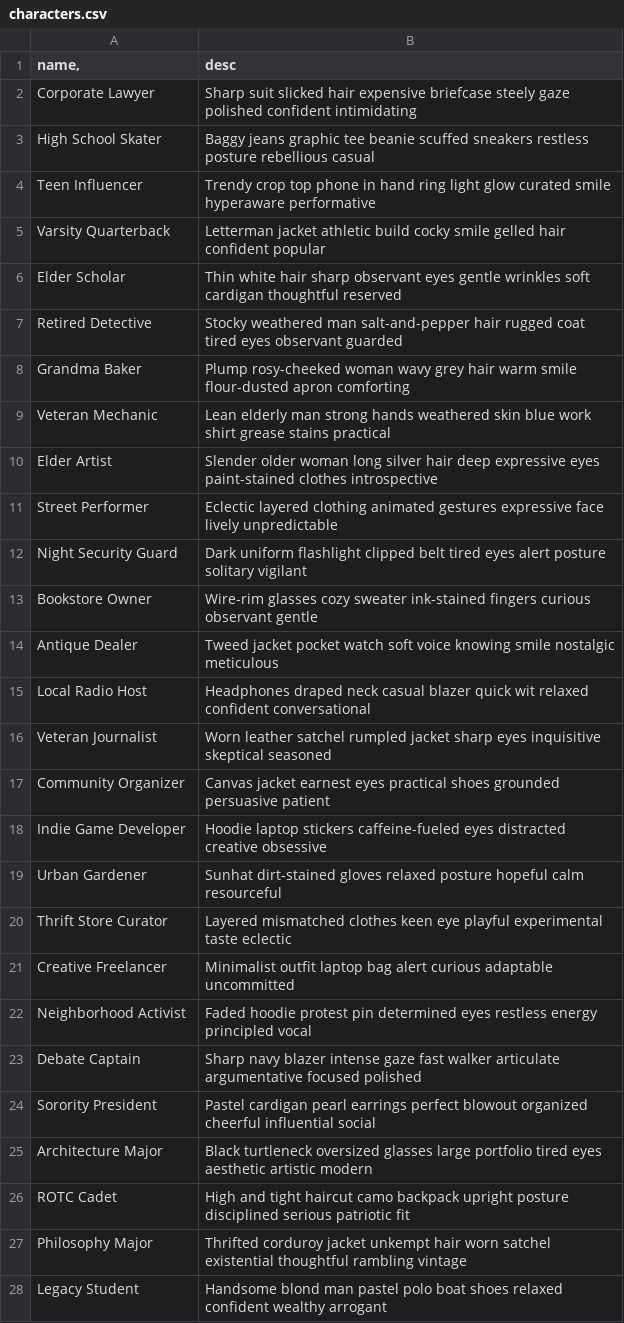
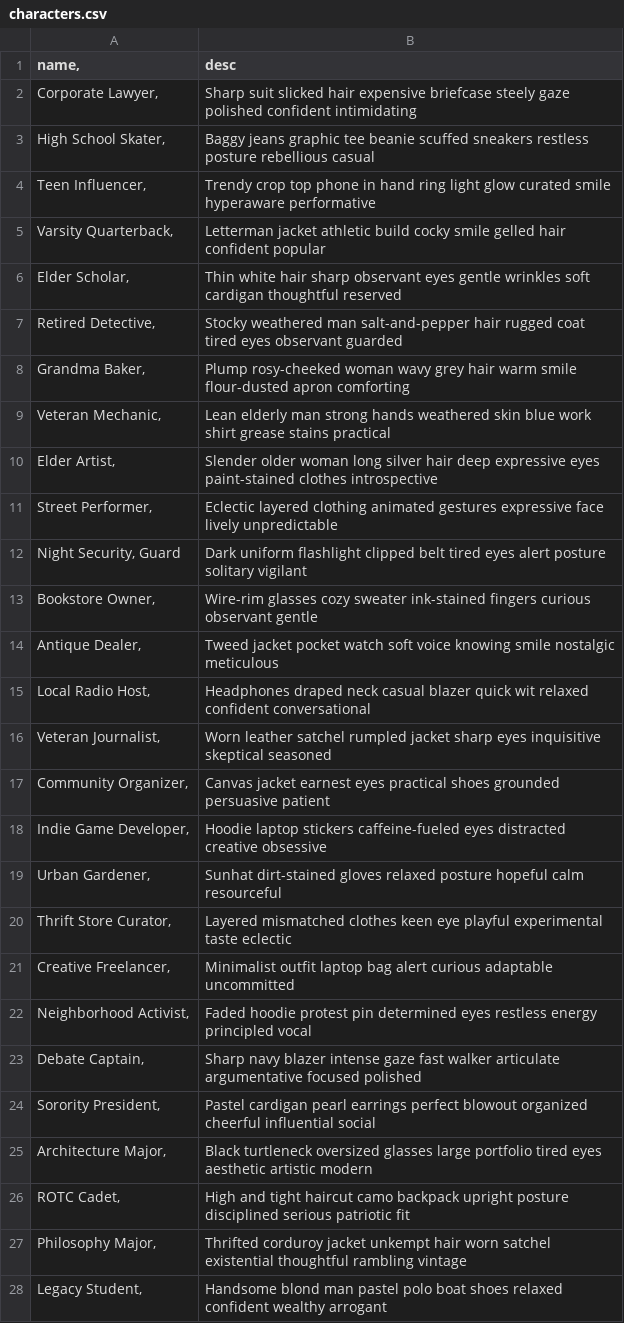
Before and after one commit to 2wv4f64wt7-creator/pompr-fun, a CSV file: csv/characters.csv, drawn as a sheet; only a part is shown; the diff covers the shown part only.

Commit message:
Update characters.csv

```diff
--- a/csv/characters.csv
+++ b/csv/characters.csv
@@ -1,28 +1,28 @@
 name,	desc
-Corporate Lawyer	Sharp suit slicked hair expensive briefcase steely gaze polished confident intimidating
-High School Skater	Baggy jeans graphic tee beanie scuffed sneakers restless posture rebellious casual
-Teen Influencer	Trendy crop top phone in hand ring light glow curated smile hyperaware performative
-Varsity Quarterback	Letterman jacket athletic build cocky smile gelled hair confident popular
-Elder Scholar	Thin white hair sharp observant eyes gentle wrinkles soft cardigan thoughtful reserved
-Retired Detective	Stocky weathered man salt-and-pepper hair rugged coat tired eyes observant guarded
-Grandma Baker	Plump rosy-cheeked woman wavy grey hair warm smile flour-dusted apron comforting
-Veteran Mechanic	Lean elderly man strong hands weathered skin blue work shirt grease stains practical
-Elder Artist	Slender older woman long silver hair deep expressive eyes paint-stained clothes introspective
-Street Performer	Eclectic layered clothing animated gestures expressive face lively unpredictable
-Night Security Guard	Dark uniform flashlight clipped belt tired eyes alert posture solitary vigilant
-Bookstore Owner	Wire-rim glasses cozy sweater ink-stained fingers curious observant gentle
-Antique Dealer	Tweed jacket pocket watch soft voice knowing smile nostalgic meticulous
-Local Radio Host	Headphones draped neck casual blazer quick wit relaxed confident conversational
-Veteran Journalist	Worn leather satchel rumpled jacket sharp eyes inquisitive skeptical seasoned
-Community Organizer	Canvas jacket earnest eyes practical shoes grounded persuasive patient
-Indie Game Developer	Hoodie laptop stickers caffeine-fueled eyes distracted creative obsessive
-Urban Gardener	Sunhat dirt-stained gloves relaxed posture hopeful calm resourceful
-Thrift Store Curator	Layered mismatched clothes keen eye playful experimental taste eclectic
-Creative Freelancer	Minimalist outfit laptop bag alert curious adaptable uncommitted
-Neighborhood Activist	Faded hoodie protest pin determined eyes restless energy principled vocal
-Debate Captain	Sharp navy blazer intense gaze fast walker articulate argumentative focused polished
-Sorority President	Pastel cardigan pearl earrings perfect blowout organized cheerful influential social
-Architecture Major	Black turtleneck oversized glasses large portfolio tired eyes aesthetic artistic modern
-ROTC Cadet	High and tight haircut camo backpack upright posture disciplined serious patriotic fit
-Philosophy Major	Thrifted corduroy jacket unkempt hair worn satchel existential thoughtful rambling vintage
-Legacy Student	Handsome blond man pastel polo boat shoes relaxed confident wealthy arrogant
+Corporate Lawyer,	Sharp suit slicked hair expensive briefcase steely gaze polished confident intimidating
+High School Skater,	Baggy jeans graphic tee beanie scuffed sneakers restless posture rebellious casual
+Teen Influencer,	Trendy crop top phone in hand ring light glow curated smile hyperaware performative
+Varsity Quarterback,	Letterman jacket athletic build cocky smile gelled hair confident popular
+Elder Scholar,	Thin white hair sharp observant eyes gentle wrinkles soft cardigan thoughtful reserved
+Retired Detective,	Stocky weathered man salt-and-pepper hair rugged coat tired eyes observant guarded
+Grandma Baker,	Plump rosy-cheeked woman wavy grey hair warm smile flour-dusted apron comforting
+Veteran Mechanic,	Lean elderly man strong hands weathered skin blue work shirt grease stains practical
+Elder Artist,	Slender older woman long silver hair deep expressive eyes paint-stained clothes introspective
+Street Performer,	Eclectic layered clothing animated gestures expressive face lively unpredictable
+Night Security, Guard	Dark uniform flashlight clipped belt tired eyes alert posture solitary vigilant
+Bookstore Owner,	Wire-rim glasses cozy sweater ink-stained fingers curious observant gentle
+Antique Dealer,	Tweed jacket pocket watch soft voice knowing smile nostalgic meticulous
+Local Radio Host,	Headphones draped neck casual blazer quick wit relaxed confident conversational
+Veteran Journalist,	Worn leather satchel rumpled jacket sharp eyes inquisitive skeptical seasoned
+Community Organizer,	Canvas jacket earnest eyes practical shoes grounded persuasive patient
+Indie Game Developer,	Hoodie laptop stickers caffeine-fueled eyes distracted creative obsessive
+Urban Gardener,	Sunhat dirt-stained gloves relaxed posture hopeful calm resourceful
+Thrift Store Curator,	Layered mismatched clothes keen eye playful experimental taste eclectic
+Creative Freelancer,	Minimalist outfit laptop bag alert curious adaptable uncommitted
+Neighborhood Activist,	Faded hoodie protest pin determined eyes restless energy principled vocal
+Debate Captain,	Sharp navy blazer intense gaze fast walker articulate argumentative focused polished
+Sorority President,	Pastel cardigan pearl earrings perfect blowout organized cheerful influential social
+Architecture Major,	Black turtleneck oversized glasses large portfolio tired eyes aesthetic artistic modern
+ROTC Cadet,	High and tight haircut camo backpack upright posture disciplined serious patriotic fit
+Philosophy Major,	Thrifted corduroy jacket unkempt hair worn satchel existential thoughtful rambling vintage
+Legacy Student,	Handsome blond man pastel polo boat shoes relaxed confident wealthy arrogant
```
Also changed, not shown: 24 edited cells elsewhere in this file.
